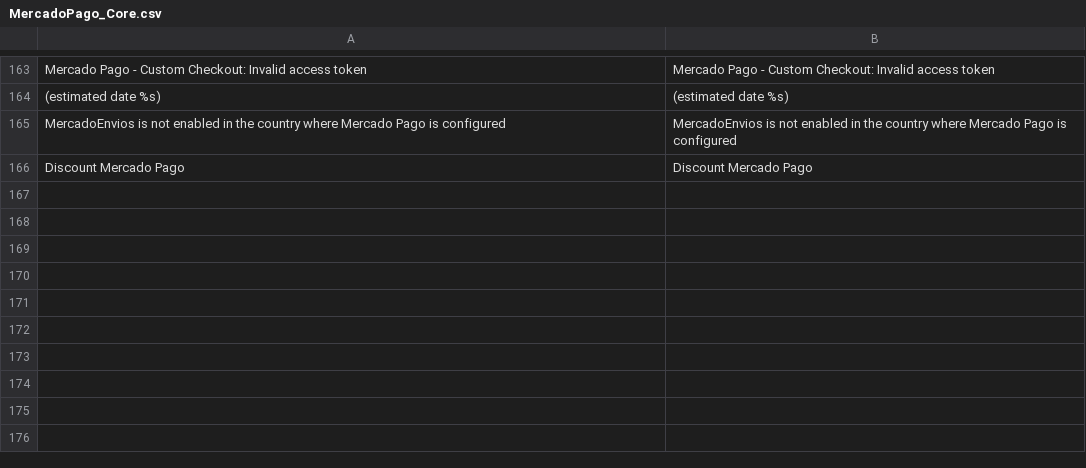
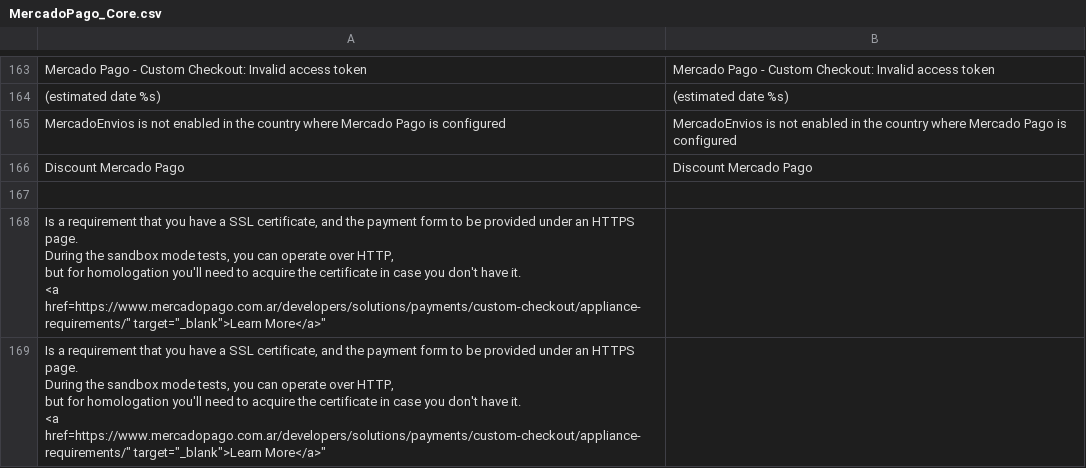
Before and after one commit to mercadopago/cart-magento, a CSV file: 1.6.x-1.9.x/app/locale/en_US/MercadoPago_Core.csv, drawn as a sheet; only a part is shown, gaps mark what is left out.

Commit message:
add comment to custom config, ssl certificate

```diff
--- a/1.6.x-1.9.x/app/locale/en_US/MercadoPago_Core.csv
+++ b/1.6.x-1.9.x/app/locale/en_US/MercadoPago_Core.csv
@@ -166 +166,10 @@
 "Discount Mercado Pago","Discount Mercado Pago"
+
+"Is a requirement that you have a SSL certificate, and the payment form to be provided under an HTTPS page.
+                                         During the sandbox mode tests, you can operate over HTTP,
+                                         but for homologation you'll need to acquire the certificate in case you don't have it.
+                                         <a href="https://www.mercadopago.com.ar/developers/solutions/payments/custom-checkout/appliance-requirements/" target="_blank">Learn More</a>",
+                                         "Is a requirement that you have a SSL certificate, and the payment form to be provided under an HTTPS page.
+                                                                                  During the sandbox mode tests, you can operate over HTTP,
+                                                                                  but for homologation you'll need to acquire the certificate in case you don't have it.
+                                                                                  <a href="https://www.mercadopago.com.ar/developers/solutions/payments/custom-checkout/appliance-requirements/" target="_blank">Learn More</a>"
```
Also changed, not shown: 1.6.x-1.9.x/app/locale/es_AR/MercadoPago_Core.csv, 1.6.x-1.9.x/app/locale/es_CL/MercadoPago_Core.csv, 7 other files.
